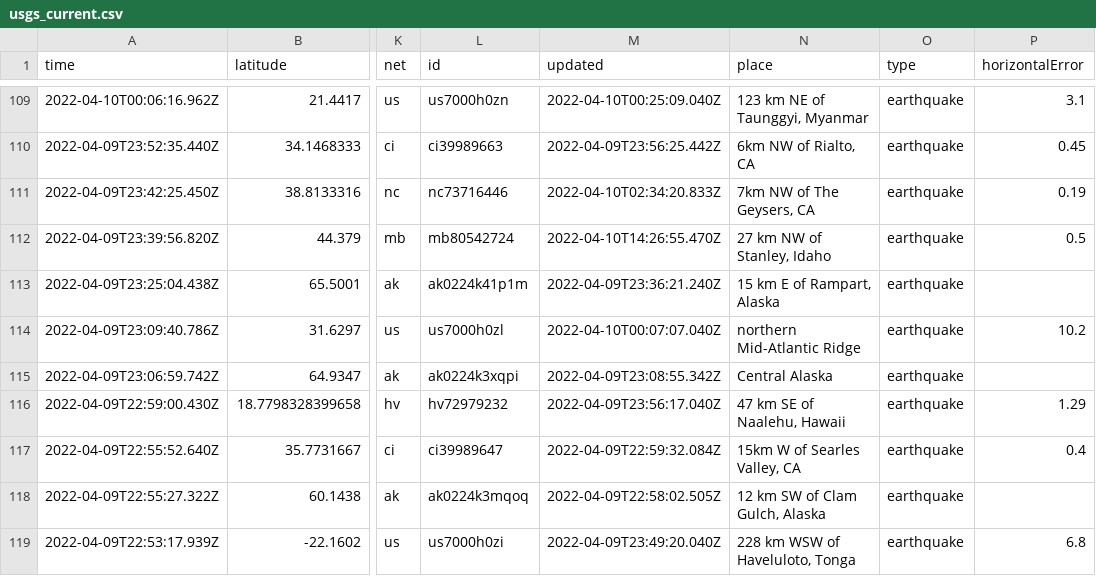
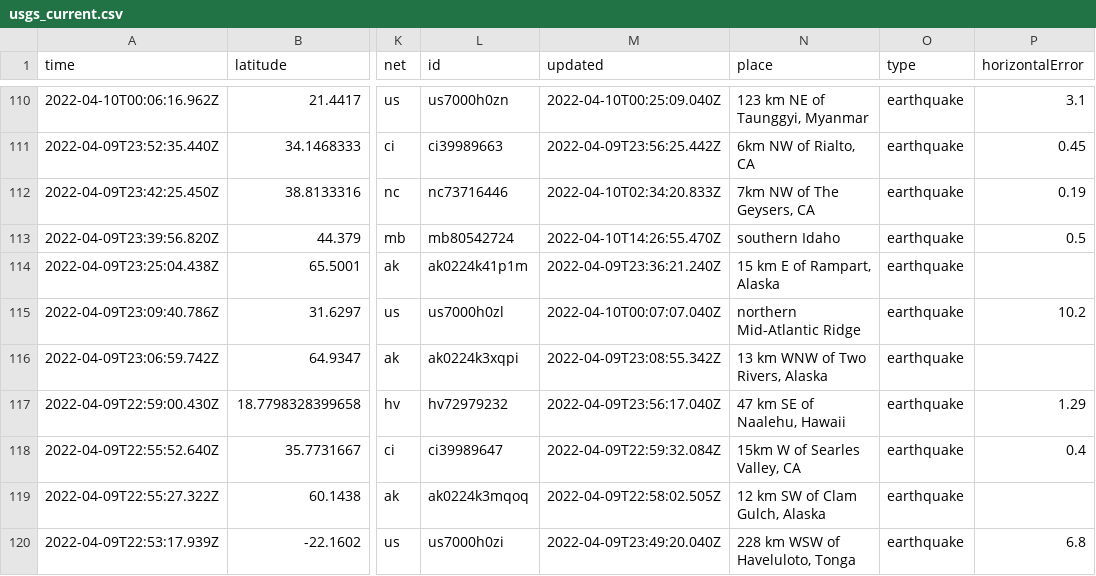
Before and after one commit to cveltri/my-data-robot, a CSV file: usgs_current.csv, drawn as a sheet; only a part is shown, gaps mark what is left out; addresses are those after the commit; the diff covers the shown part only; the diff names each change by its address in the sheet, - before the commit and + after, or states it on an @@ line.

```diff
--- a/usgs_current.csv
+++ b/usgs_current.csv
-N113 (place): 27 km NW of Stanley, Idaho
+N113 (place): southern Idaho
-N116 (place): Central Alaska
+N116 (place): 13 km WNW of Two Rivers, Alaska
```
Also changed, not shown: 1 added row, 1 removed row and 6 edited cells elsewhere in this file.
